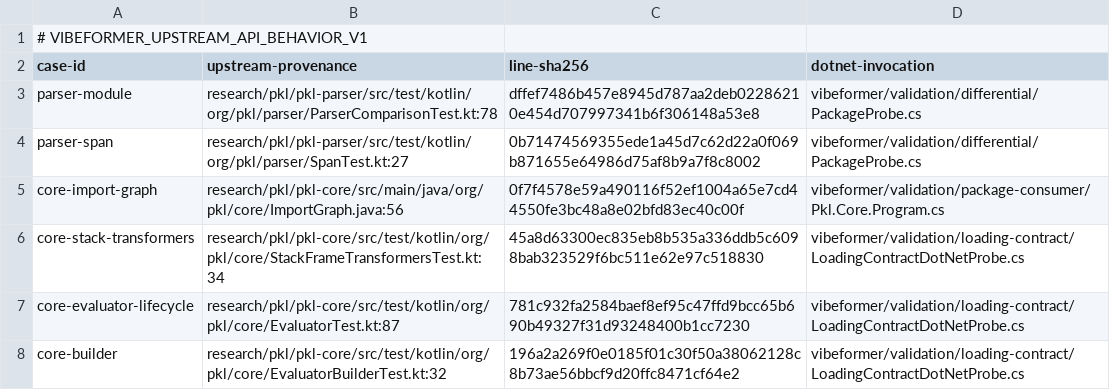
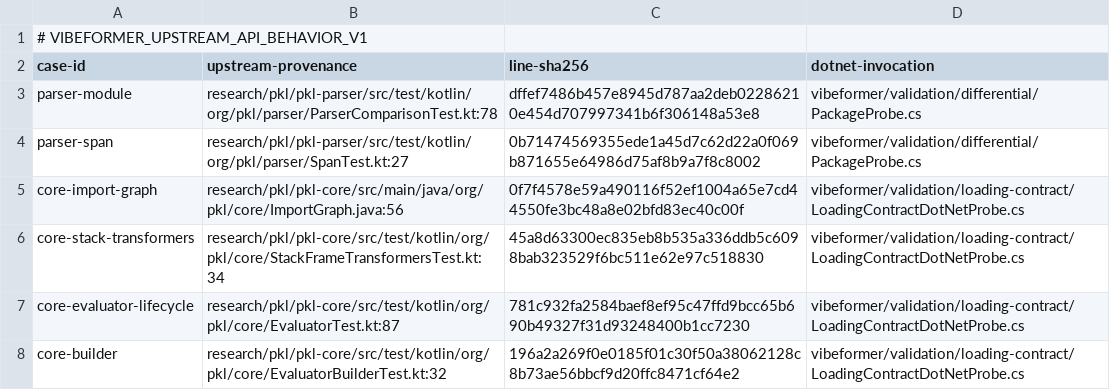
Before and after one commit to dripsharp/dripsharp, a TSV file: vibeformer/validation/public-api-contract/UpstreamBehavior.tsv, drawn as a sheet; only a part is shown.

```diff
--- a/vibeformer/validation/public-api-contract/UpstreamBehavior.tsv
+++ b/vibeformer/validation/public-api-contract/UpstreamBehavior.tsv
@@ -4,3 +4,3 @@ parser-module	research/pkl/pkl-parser/src/test/kotlin/org/pkl/parser/ParserCompa
 parser-span	research/pkl/pkl-parser/src/test/kotlin/org/pkl/parser/SpanTest.kt:27	0b71474569355ede1a45d7c62d22a0f069b871655e64986d75af8b9a7f8c8002	vibeformer/validation/differential/PackageProbe.cs
-core-import-graph	research/pkl/pkl-core/src/main/java/org/pkl/core/ImportGraph.java:56	0f7f4578e59a490116f52ef1004a65e7cd44550fe3bc48a8e02bfd83ec40c00f	vibeformer/validation/package-consumer/Pkl.Core.Program.cs
+core-import-graph	research/pkl/pkl-core/src/main/java/org/pkl/core/ImportGraph.java:56	0f7f4578e59a490116f52ef1004a65e7cd44550fe3bc48a8e02bfd83ec40c00f	vibeformer/validation/loading-contract/LoadingContractDotNetProbe.cs
 core-stack-transformers	research/pkl/pkl-core/src/test/kotlin/org/pkl/core/StackFrameTransformersTest.kt:34	45a8d63300ec835eb8b535a336ddb5c6098bab323529f6bc511e62e97c518830	vibeformer/validation/loading-contract/LoadingContractDotNetProbe.cs
```
Also changed, not shown: vibeformer/validation/public-api-contract/BehaviorContract.tsv, 13 other files.
